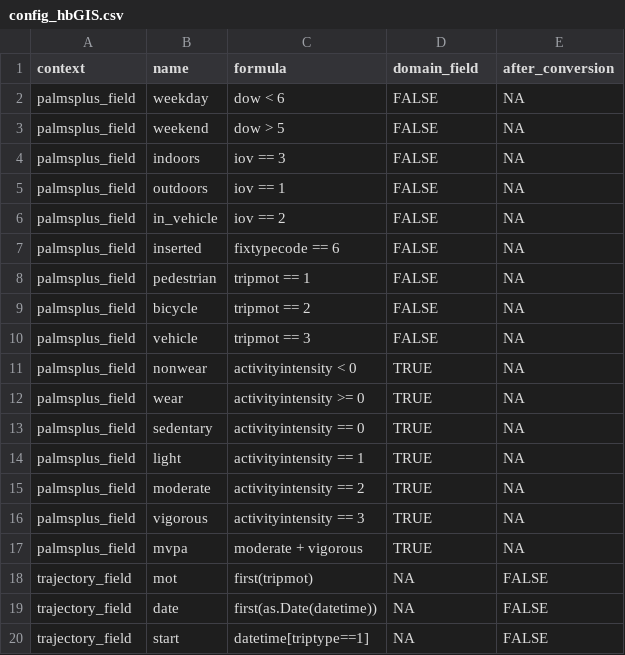
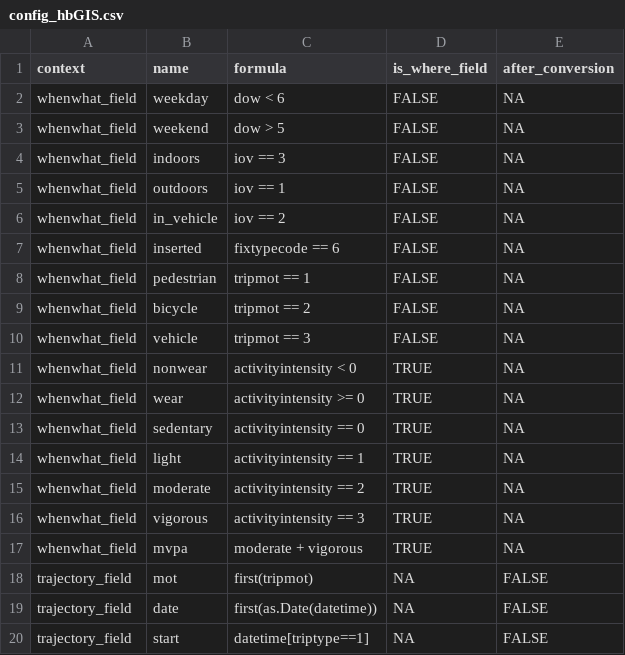
Before and after one commit to habitus-eu/hbGIS, a CSV file: inst/testfiles_hbGIS/config_hbGIS.csv, drawn as a sheet; only a part is shown.

Commit message:
revise terminology to whenwhatwhere #3

```diff
--- a/inst/testfiles_hbGIS/config_hbGIS.csv
+++ b/inst/testfiles_hbGIS/config_hbGIS.csv
@@ -1,18 +1,18 @@
-context,name,formula,domain_field,after_conversion
-palmsplus_field,weekday,dow < 6,FALSE,NA
-palmsplus_field,weekend,dow > 5,FALSE,NA
-palmsplus_field,indoors,iov == 3,FALSE,NA
-palmsplus_field,outdoors,iov == 1,FALSE,NA
-palmsplus_field,in_vehicle,iov == 2,FALSE,NA
-palmsplus_field,inserted,fixtypecode == 6,FALSE,NA
-palmsplus_field,pedestrian,tripmot == 1,FALSE,NA
-palmsplus_field,bicycle,tripmot == 2,FALSE,NA
-palmsplus_field,vehicle,tripmot == 3,FALSE,NA
-palmsplus_field,nonwear,activityintensity < 0,TRUE,NA
-palmsplus_field,wear,activityintensity >= 0,TRUE,NA
-palmsplus_field,sedentary,activityintensity == 0,TRUE,NA
-palmsplus_field,light,activityintensity == 1,TRUE,NA
-palmsplus_field,moderate,activityintensity == 2,TRUE,NA
-palmsplus_field,vigorous,activityintensity == 3,TRUE,NA
-palmsplus_field,mvpa,moderate + vigorous,TRUE,NA
+context,name,formula,is_where_field,after_conversion
+whenwhat_field,weekday,dow < 6,FALSE,NA
+whenwhat_field,weekend,dow > 5,FALSE,NA
+whenwhat_field,indoors,iov == 3,FALSE,NA
+whenwhat_field,outdoors,iov == 1,FALSE,NA
+whenwhat_field,in_vehicle,iov == 2,FALSE,NA
+whenwhat_field,inserted,fixtypecode == 6,FALSE,NA
+whenwhat_field,pedestrian,tripmot == 1,FALSE,NA
+whenwhat_field,bicycle,tripmot == 2,FALSE,NA
+whenwhat_field,vehicle,tripmot == 3,FALSE,NA
+whenwhat_field,nonwear,activityintensity < 0,TRUE,NA
+whenwhat_field,wear,activityintensity >= 0,TRUE,NA
+whenwhat_field,sedentary,activityintensity == 0,TRUE,NA
+whenwhat_field,light,activityintensity == 1,TRUE,NA
+whenwhat_field,moderate,activityintensity == 2,TRUE,NA
+whenwhat_field,vigorous,activityintensity == 3,TRUE,NA
+whenwhat_field,mvpa,moderate + vigorous,TRUE,NA
 trajectory_field,mot,first(tripmot),NA,FALSE
```
Also changed, not shown: inst/testfiles_hbGIS/params_description_hbGIS.tsv, 10 other files.
